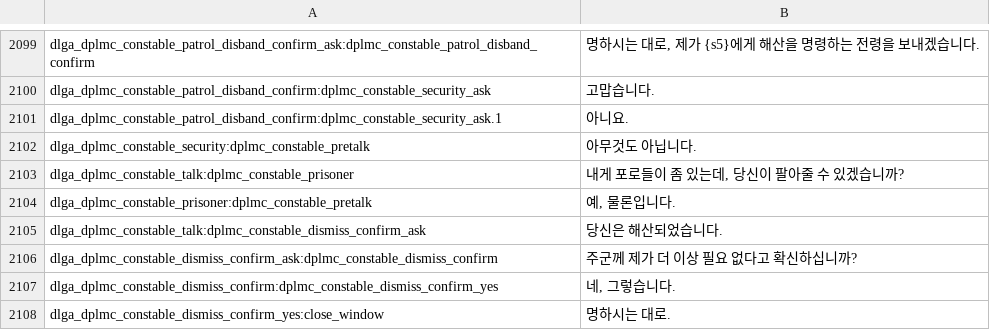
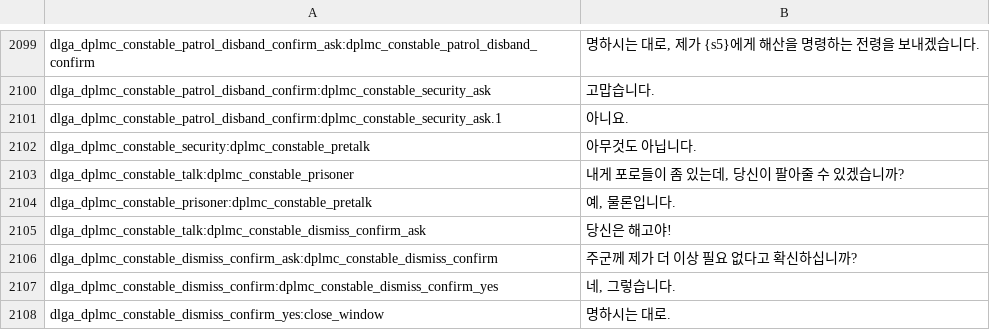
Before and after one commit to icedac/mountandblade_ko, a CSV file: src/perisno/languages/ko/dialogs.csv, drawn as a sheet; only a part is shown, gaps mark what is left out.

```diff
--- a/src/perisno/languages/ko/dialogs.csv
+++ b/src/perisno/languages/ko/dialogs.csv
@@ -2104,3 +2104,3 @@ dlga_dplmc_constable_talk:dplmc_constable_prisoner|내게 포로들이 좀 있
 dlga_dplmc_constable_prisoner:dplmc_constable_pretalk|예, 물론입니다.
-dlga_dplmc_constable_talk:dplmc_constable_dismiss_confirm_ask|당신은 해산되었습니다.
+dlga_dplmc_constable_talk:dplmc_constable_dismiss_confirm_ask|당신은 해고야!
 dlga_dplmc_constable_dismiss_confirm_ask:dplmc_constable_dismiss_confirm|주군께 제가 더 이상 필요 없다고 확신하십니까?
```
Also changed, not shown: src/perisno/languages/ko/item_modifiers.csv, src/perisno/languages/ko/troops.csv, 15 other files.
